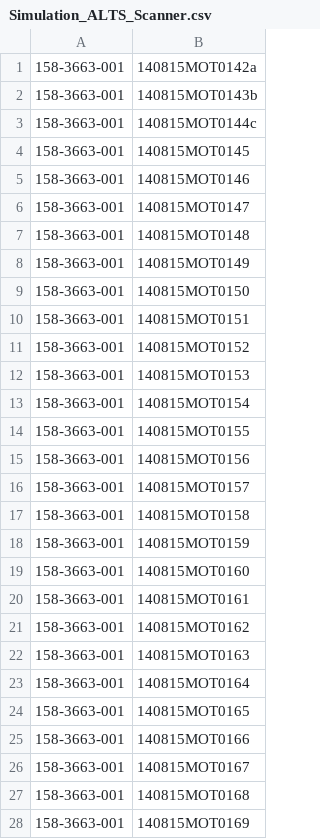
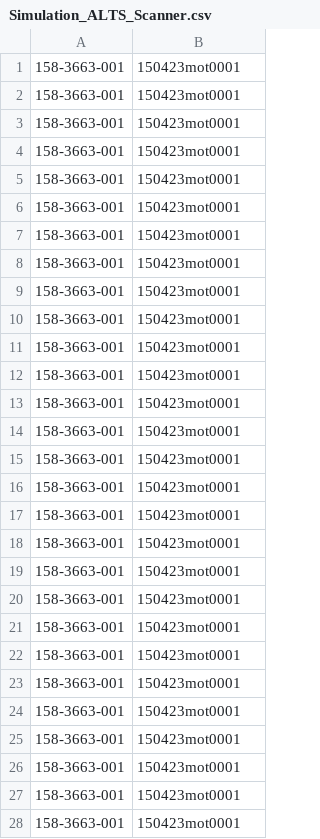
Before and after one commit to Karthi-003/Demo-Project, a CSV file: Software/Info/Simulation_ALTS_Scanner.csv, drawn as a sheet; only a part is shown; the diff covers the shown part only.

```diff
--- a/Software/Info/Simulation_ALTS_Scanner.csv
+++ b/Software/Info/Simulation_ALTS_Scanner.csv
@@ -1,28 +1,28 @@
-158-3663-001;140815MOT0142a
-158-3663-001;140815MOT0143b
-158-3663-001;140815MOT0144c
-158-3663-001;140815MOT0145
-158-3663-001;140815MOT0146
-158-3663-001;140815MOT0147
-158-3663-001;140815MOT0148
-158-3663-001;140815MOT0149
-158-3663-001;140815MOT0150
-158-3663-001;140815MOT0151
-158-3663-001;140815MOT0152
-158-3663-001;140815MOT0153
-158-3663-001;140815MOT0154
-158-3663-001;140815MOT0155
-158-3663-001;140815MOT0156
-158-3663-001;140815MOT0157
-158-3663-001;140815MOT0158
-158-3663-001;140815MOT0159
-158-3663-001;140815MOT0160
-158-3663-001;140815MOT0161
-158-3663-001;140815MOT0162
-158-3663-001;140815MOT0163
-158-3663-001;140815MOT0164
-158-3663-001;140815MOT0165
-158-3663-001;140815MOT0166
-158-3663-001;140815MOT0167
-158-3663-001;140815MOT0168
-158-3663-001;140815MOT0169
+158-3663-001;150423mot0001
+158-3663-001;150423mot0001
+158-3663-001;150423mot0001
+158-3663-001;150423mot0001
+158-3663-001;150423mot0001
+158-3663-001;150423mot0001
+158-3663-001;150423mot0001
+158-3663-001;150423mot0001
+158-3663-001;150423mot0001
+158-3663-001;150423mot0001
+158-3663-001;150423mot0001
+158-3663-001;150423mot0001
+158-3663-001;150423mot0001
+158-3663-001;150423mot0001
+158-3663-001;150423mot0001
+158-3663-001;150423mot0001
+158-3663-001;150423mot0001
+158-3663-001;150423mot0001
+158-3663-001;150423mot0001
+158-3663-001;150423mot0001
+158-3663-001;150423mot0001
+158-3663-001;150423mot0001
+158-3663-001;150423mot0001
+158-3663-001;150423mot0001
+158-3663-001;150423mot0001
+158-3663-001;150423mot0001
+158-3663-001;150423mot0001
+158-3663-001;150423mot0001
```
Also changed, not shown: 28 edited cells elsewhere in this file, Software/Info/Simulation_SerialDetails.csv, 7 other files.
